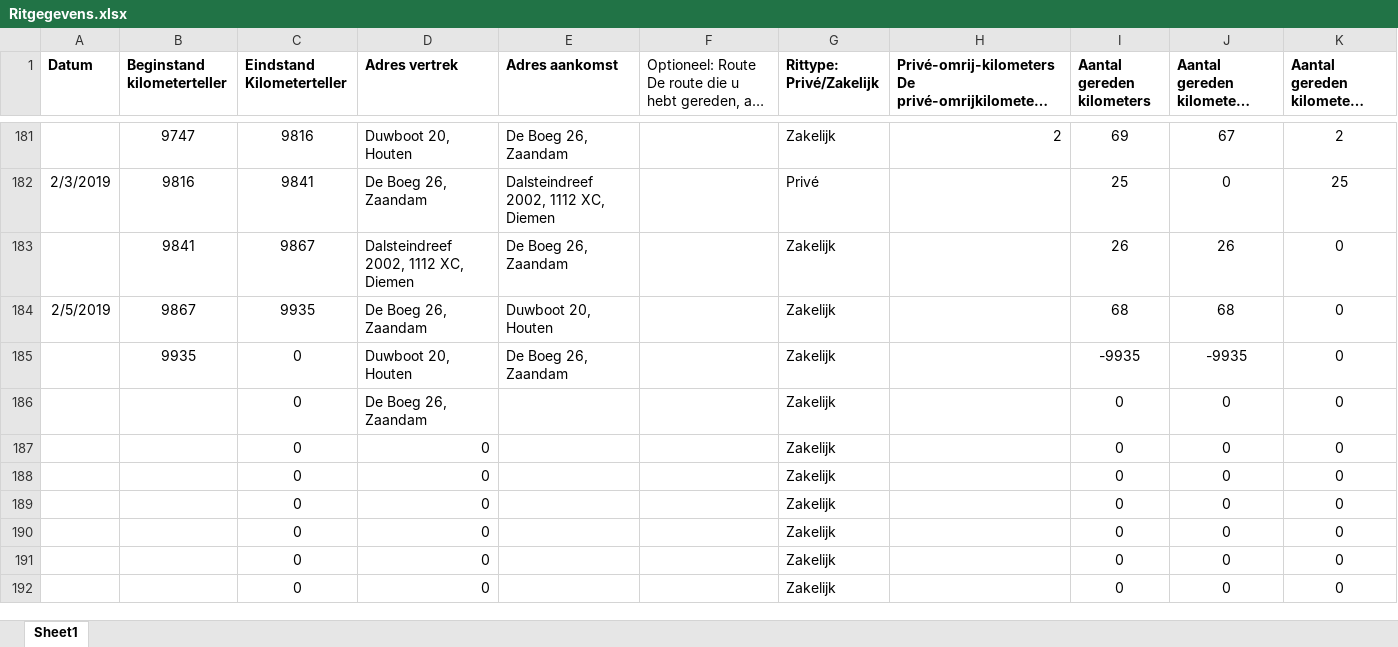
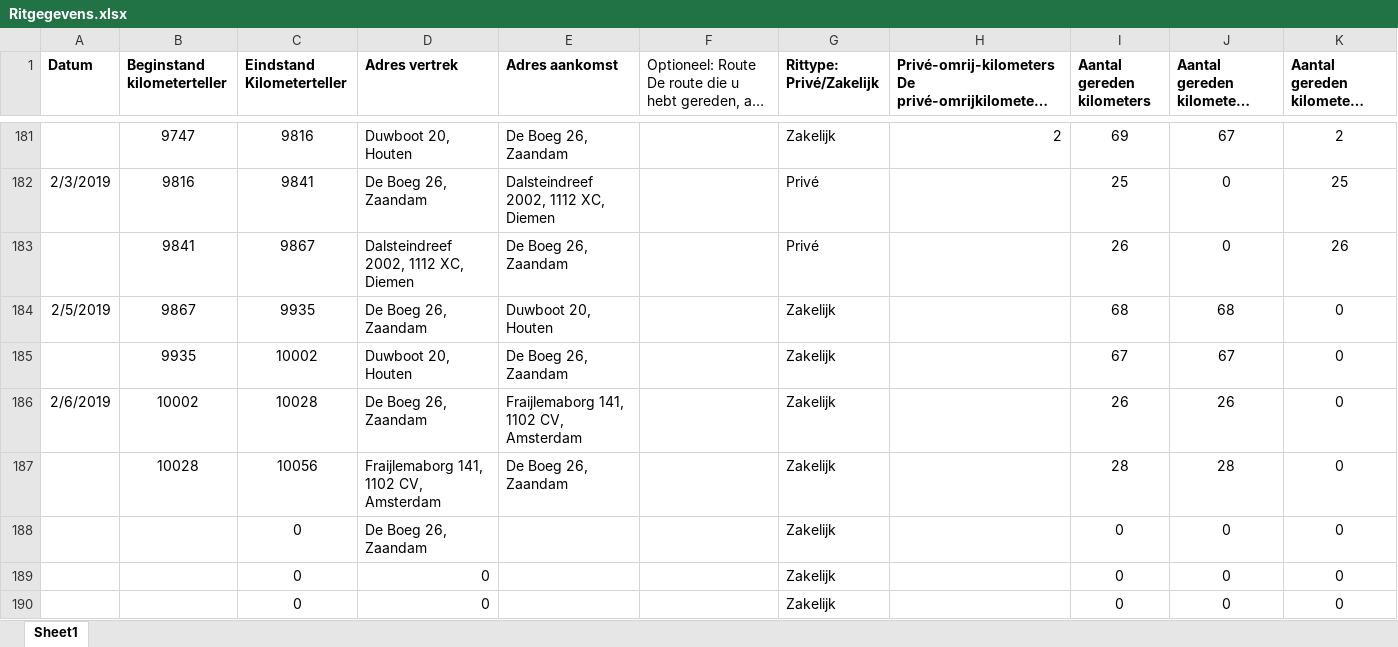
Before and after one commit to TimGroot1992/ritgegevens, an Excel workbook: Ritgegevens.xlsx, sheet Sheet1, drawn as a sheet; only a part is shown, gaps mark what is left out; the shorter side is filled out with more unchanged rows; long unchanged cells end in …; values as stored, in another font and other column widths than the file's, no borders; removed rows and columns are numbered as before the commit, all else as after; the diff names each change by its address in the sheet, - before the commit and + after, or states it on an @@ line.

Commit message:
06-02-2019

```diff
--- a/Ritgegevens.xlsx (sheet Sheet1)
+++ b/Ritgegevens.xlsx (sheet Sheet1)
-G183 (Rittype: Privé/Zakelijk): Zakelijk
+G183 (Rittype: Privé/Zakelijk): Privé
-J183: 26
+J183: 0
-K183: 0
+K183: 26
-C185 (Eindstand Kilometerteller): 0
+C185 (Eindstand Kilometerteller): 10002
-I185 (Aantal gereden kilometers): -9935
+I185 (Aantal gereden kilometers): 67
-J185: -9935
+J185: 67
+row 186: 2/6/2019 | 10002 | 10028 | De Boeg 26, Zaandam | Fraijlemaborg 141, 1102 CV, Amsterdam |  | Zakelijk |  | 26 | 26 | 0
+row 187:  | 10028 | 10056 | Fraijlemaborg 141, 1102 CV, Amsterdam | De Boeg 26, Zaandam |  | Zakelijk |  | 28 | 28 | 0
-row 187:  |  | 0 | 0 |  |  | Zakelijk |  | 0 | 0 | 0
-row 188:  |  | 0 | 0 |  |  | Zakelijk |  | 0 | 0 | 0
```
Also changed, not shown: formulas that keep their value.
